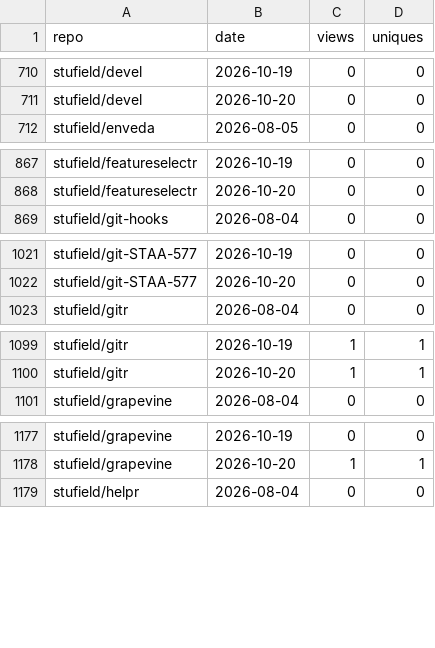
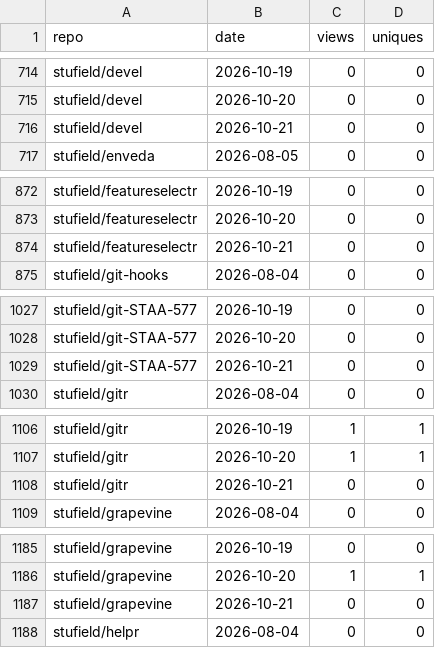
Before and after one commit to stufield/repo-views, a CSV file: data/views.csv, drawn as a sheet; only a part is shown, gaps mark what is left out; the diff covers the shown part only; the diff names each change by its address in the sheet, - before the commit and + after, or states it on an @@ line.

```diff
--- a/data/views.csv
+++ b/data/views.csv
+row 716: stufield/devel | 2026-10-21 | 0 | 0
+row 874: stufield/featureselectr | 2026-10-21 | 0 | 0
+row 1029: stufield/git-STAA-577 | 2026-10-21 | 0 | 0
+row 1108: stufield/gitr | 2026-10-21 | 0 | 0
+row 1187: stufield/grapevine | 2026-10-21 | 0 | 0
```
Also changed, not shown: 35 added rows elsewhere in this file.
